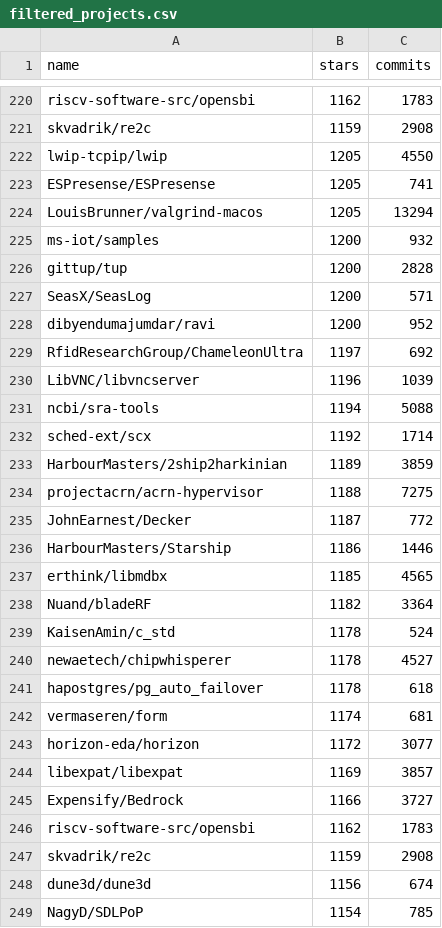
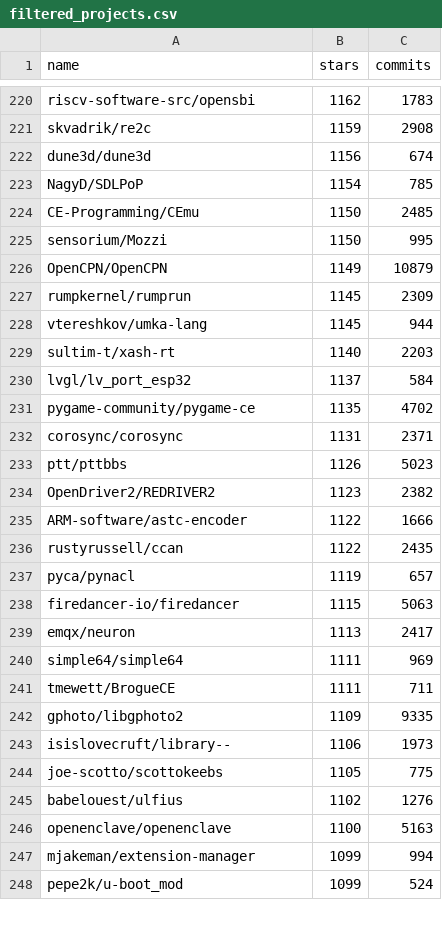
Before and after one commit to Francesca0901/search_regression_commits, a CSV file: filtered_projects.csv, drawn as a sheet; only a part is shown, gaps mark what is left out; the shorter side is filled out with more unchanged rows; the diff covers the shown part only.

```diff
--- a/filtered_projects.csv
+++ b/filtered_projects.csv
@@ -221,28 +221,2 @@ riscv-software-src/opensbi,1162,1783
 skvadrik/re2c,1159,2908
-lwip-tcpip/lwip,1205,4550
-ESPresense/ESPresense,1205,741
-LouisBrunner/valgrind-macos,1205,13294
-ms-iot/samples,1200,932
-gittup/tup,1200,2828
-SeasX/SeasLog,1200,571
-dibyendumajumdar/ravi,1200,952
-RfidResearchGroup/ChameleonUltra,1197,692
-LibVNC/libvncserver,1196,1039
-ncbi/sra-tools,1194,5088
-sched-ext/scx,1192,1714
-HarbourMasters/2ship2harkinian,1189,3859
-projectacrn/acrn-hypervisor,1188,7275
-JohnEarnest/Decker,1187,772
-HarbourMasters/Starship,1186,1446
-erthink/libmdbx,1185,4565
-Nuand/bladeRF,1182,3364
-KaisenAmin/c_std,1178,524
-newaetech/chipwhisperer,1178,4527
-hapostgres/pg_auto_failover,1178,618
-vermaseren/form,1174,681
-horizon-eda/horizon,1172,3077
-libexpat/libexpat,1169,3857
-Expensify/Bedrock,1166,3727
-riscv-software-src/opensbi,1162,1783
-skvadrik/re2c,1159,2908
 dune3d/dune3d,1156,674
```
Also changed, not shown: 1 removed row elsewhere in this file, memory_related_bugs_1.csv, memory_related_bugs_2.csv, 10 other files.
